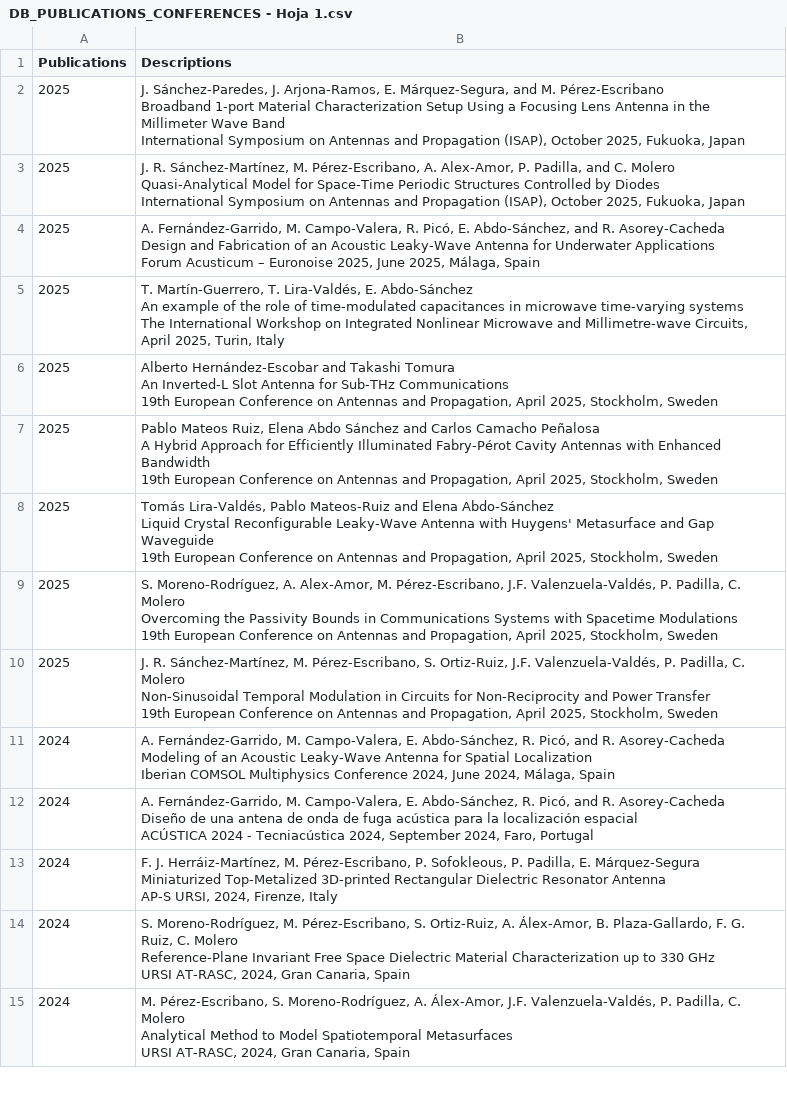
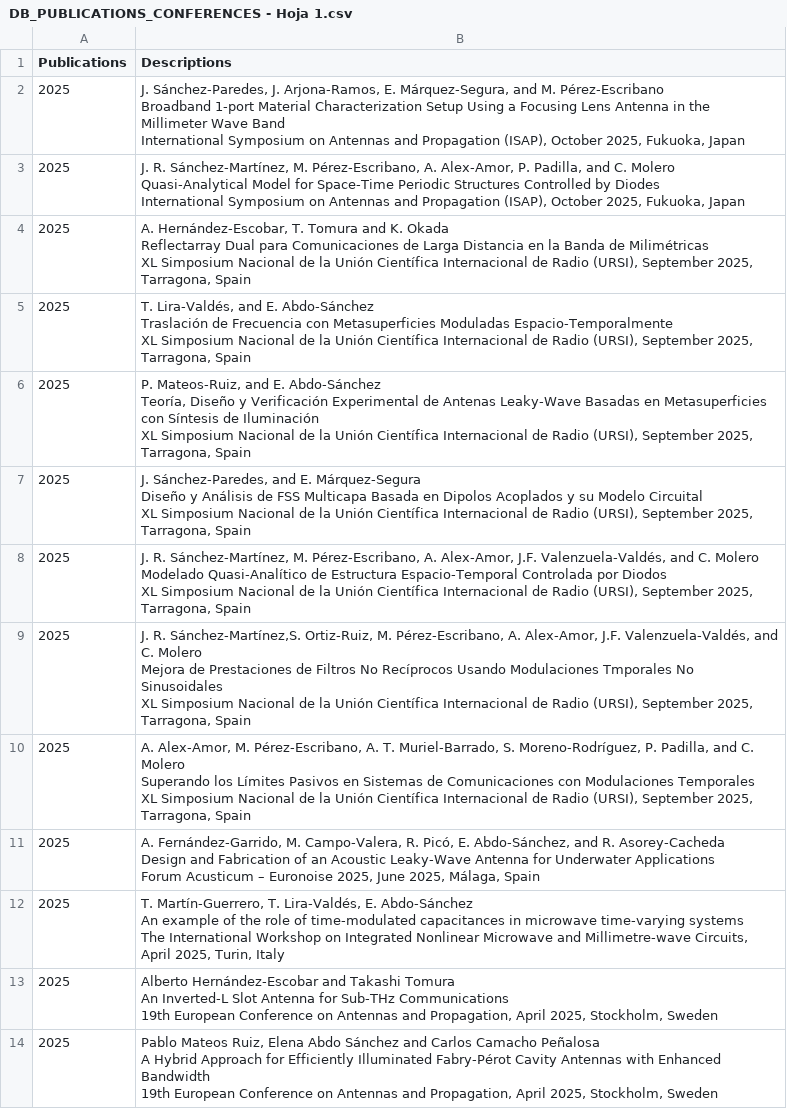
Before and after one commit to mmirf/WEB_OFICIAL, a CSV file: DB_PUBLICATIONS_CONFERENCES - Hoja 1.csv, drawn as a sheet; only a part is shown; the shorter side is filled out with more unchanged rows; ↵ is a line break in a cell; the diff names each change by its address in the sheet, - before the commit and + after, or states it on an @@ line.

Commit message:
Update DB_PUBLICATIONS_CONFERENCES - Hoja 1.csv
ursi tarragona

```diff
--- a/DB_PUBLICATIONS_CONFERENCES - Hoja 1.csv
+++ b/DB_PUBLICATIONS_CONFERENCES - Hoja 1.csv
+row 4: 2025 | A. Hernández-Escobar, T. Tomura and K. Okada ↵ Reflectarray Dual para Comunicaciones de Larga Distancia en la Banda de Milimétricas ↵ XL Simposium Nacional de la Unión Científica Internacional de Radio (URSI), September 2025, Tarragona, Spain
+row 5: 2025 | T. Lira-Valdés, and E. Abdo-Sánchez ↵ Traslación de Frecuencia con Metasuperficies Moduladas Espacio-Temporalmente ↵ XL Simposium Nacional de la Unión Científica Internacional de Radio (URSI), September 2025, Tarragona, Spain
+row 6: 2025 | P. Mateos-Ruiz, and E. Abdo-Sánchez ↵ Teoría, Diseño y Verificación Experimental de Antenas Leaky-Wave Basadas en Metasuperficies con Síntesis de Iluminación ↵ XL Simposium Nacional de la Unión Científica Internacional de Radio (URSI), September 2025, Tarragona, Spain
+row 7: 2025 | J. Sánchez-Paredes, and E. Márquez-Segura ↵ Diseño y Análisis de FSS Multicapa Basada en Dipolos Acoplados y su Modelo Circuital ↵ XL Simposium Nacional de la Unión Científica Internacional de Radio (URSI), September 2025, Tarragona, Spain
+row 8: 2025 | J. R. Sánchez-Martínez, M. Pérez-Escribano, A. Alex-Amor, J.F. Valenzuela-Valdés, and C. Molero ↵ Modelado Quasi-Analítico de Estructura Espacio-Temporal Controlada por Diodos ↵ XL Simposium Nacional de la Unión Científica Internacional de Radio (URSI), September 2025, Tarragona, Spain
+row 9: 2025 | J. R. Sánchez-Martínez,S. Ortiz-Ruiz, M. Pérez-Escribano, A. Alex-Amor, J.F. Valenzuela-Valdés, and C. Molero ↵ Mejora de Prestaciones de Filtros No Recíprocos Usando Modulaciones Tmporales No Sinusoidales ↵ XL Simposium Nacional de la Unión Científica Internacional de Radio (URSI), September 2025, Tarragona, Spain
+row 10: 2025 | A. Alex-Amor, M. Pérez-Escribano, A. T. Muriel-Barrado, S. Moreno-Rodríguez, P. Padilla, and C. Molero ↵ Superando los Límites Pasivos en Sistemas de Comunicaciones con Modulaciones Temporales ↵ XL Simposium Nacional de la Unión Científica Internacional de Radio (URSI), September 2025, Tarragona, Spain
```
